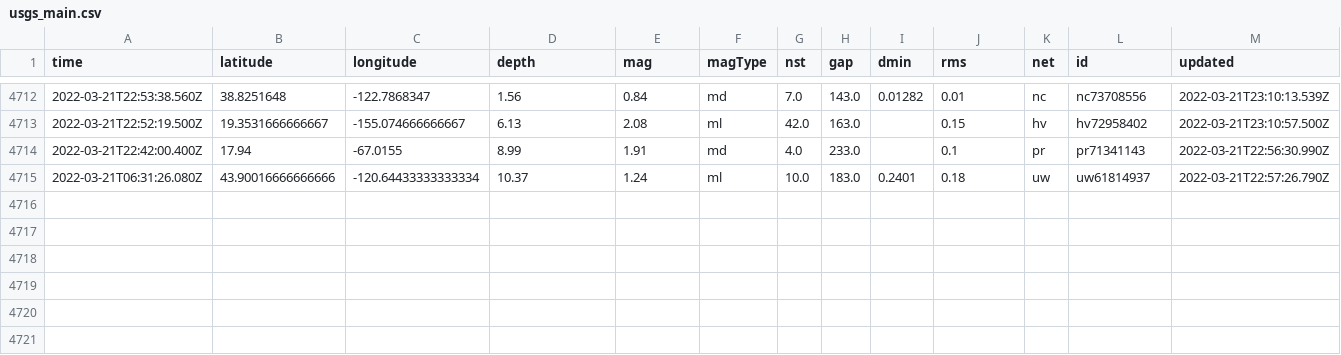
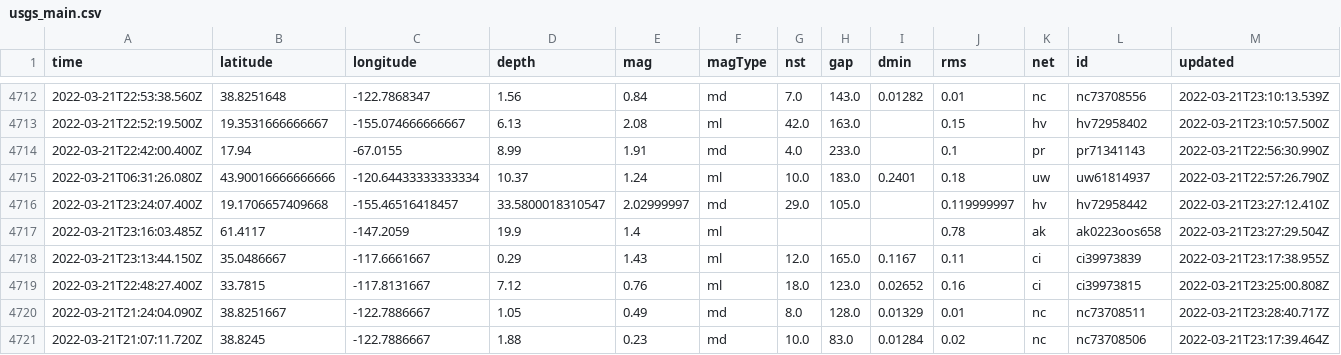
Before and after one commit to awallender/nicar22-github-actions, a CSV file: usgs_main.csv, drawn as a sheet; only a part is shown, gaps mark what is left out; rows hold the shown columns only; the diff names each change by its address in the sheet, - before the commit and + after, or states it on an @@ line.

```diff
--- a/usgs_main.csv
+++ b/usgs_main.csv
+row 4716: 2022-03-21T23:24:07.400Z | 19.1706657409668 | -155.46516418457 | 33.5800018310547 | 2.02999997 | md | 29.0 | 105.0 |  | 0.119999997 | hv | hv72958442 | 2022-03-21T23:27:12.410Z
+row 4717: 2022-03-21T23:16:03.485Z | 61.4117 | -147.2059 | 19.9 | 1.4 | ml |  |  |  | 0.78 | ak | ak0223oos658 | 2022-03-21T23:27:29.504Z
+row 4718: 2022-03-21T23:13:44.150Z | 35.0486667 | -117.6661667 | 0.29 | 1.43 | ml | 12.0 | 165.0 | 0.1167 | 0.11 | ci | ci39973839 | 2022-03-21T23:17:38.955Z
+row 4719: 2022-03-21T22:48:27.400Z | 33.7815 | -117.8131667 | 7.12 | 0.76 | ml | 18.0 | 123.0 | 0.02652 | 0.16 | ci | ci39973815 | 2022-03-21T23:25:00.808Z
+row 4720: 2022-03-21T21:24:04.090Z | 38.8251667 | -122.7886667 | 1.05 | 0.49 | md | 8.0 | 128.0 | 0.01329 | 0.01 | nc | nc73708511 | 2022-03-21T23:28:40.717Z
+row 4721: 2022-03-21T21:07:11.720Z | 38.8245 | -122.7886667 | 1.88 | 0.23 | md | 10.0 | 83.0 | 0.01284 | 0.02 | nc | nc73708506 | 2022-03-21T23:17:39.464Z
```
Also changed, not shown: usgs_current.csv.
